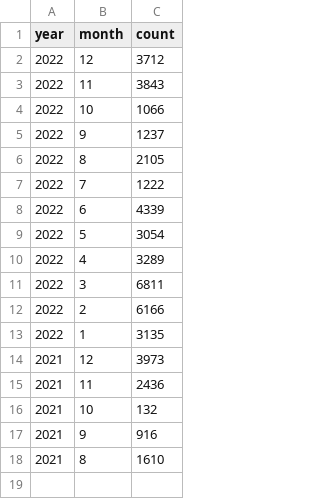
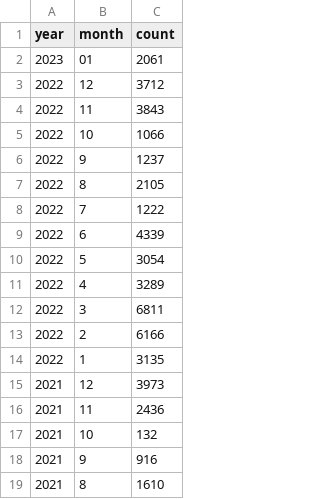
Before and after one commit to Fritz-02/bing, a CSV file: data/count.csv, drawn as a sheet; the diff names each change by its address in the sheet, - before the commit and + after, or states it on an @@ line.

Commit message:
Updated January 2023

```diff
--- a/data/count.csv
+++ b/data/count.csv
+row 2: 2023 | 01 | 2061
```
